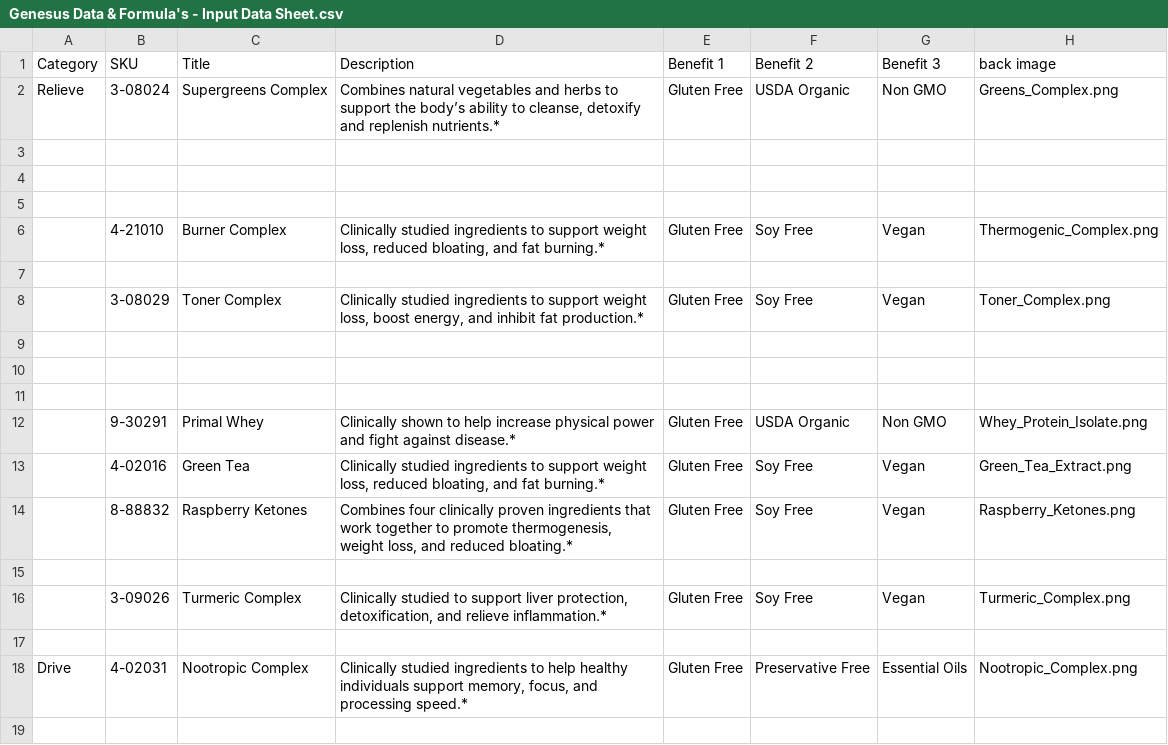
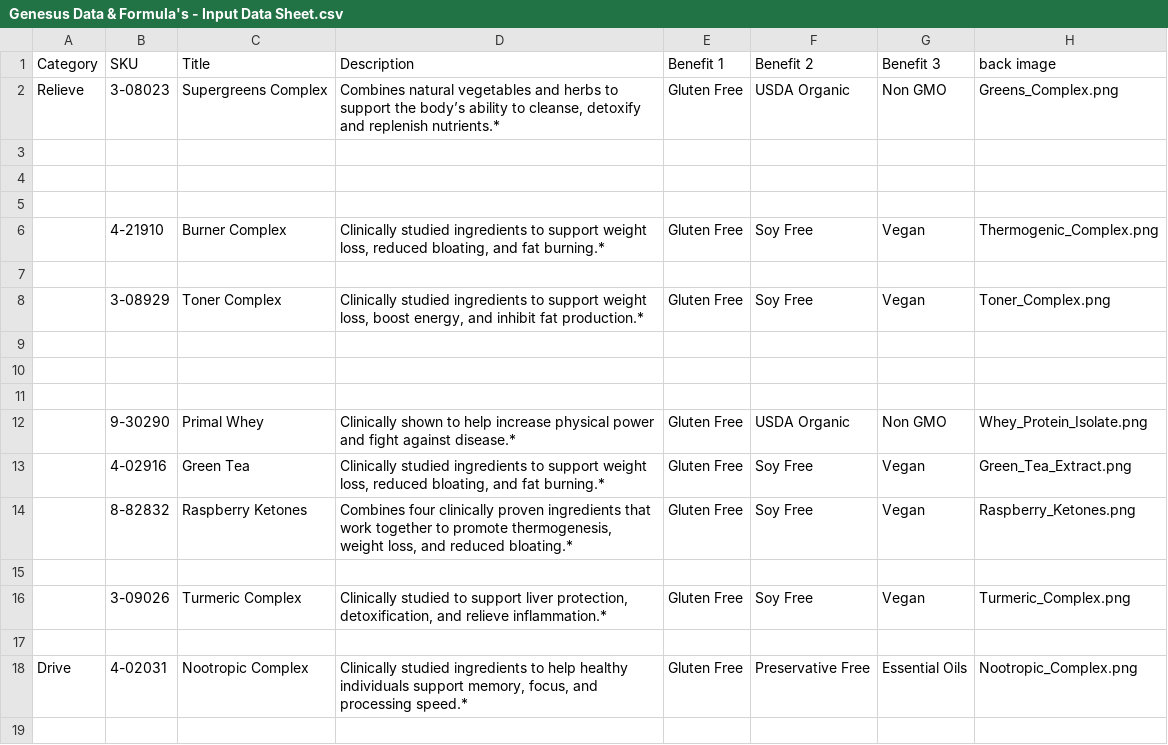
Before and after one commit to amatthi/Genesus, a CSV file: storage/csv/Genesus Data & Formula's - Input Data Sheet.csv, drawn as a sheet; only a part is shown; the diff names each change by its address in the sheet, - before the commit and + after, or states it on an @@ line.

Commit message:
csv changes

```diff
--- a/storage/csv/Genesus Data & Formula's - Input Data Sheet.csv
+++ b/storage/csv/Genesus Data & Formula's - Input Data Sheet.csv
-B2 (SKU): 3-08024
+B2 (SKU): 3-08023
-B6 (SKU): 4-21010
+B6 (SKU): 4-21910
-B8 (SKU): 3-08029
+B8 (SKU): 3-08929
-B12 (SKU): 9-30291
+B12 (SKU): 9-30290
-B13 (SKU): 4-02016
+B13 (SKU): 4-02916
-B14 (SKU): 8-88832
+B14 (SKU): 8-82832
```
